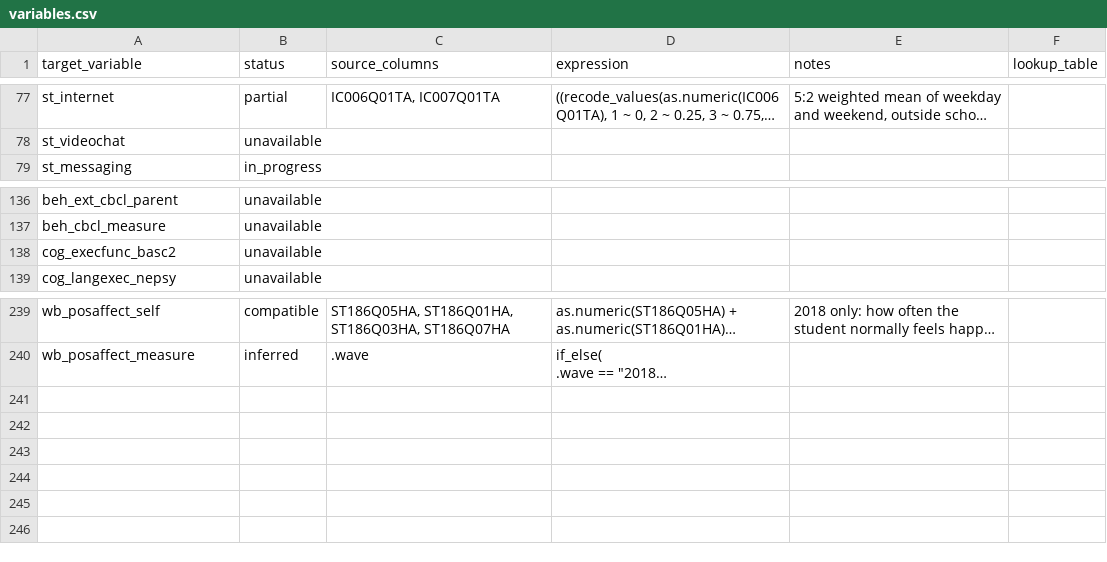
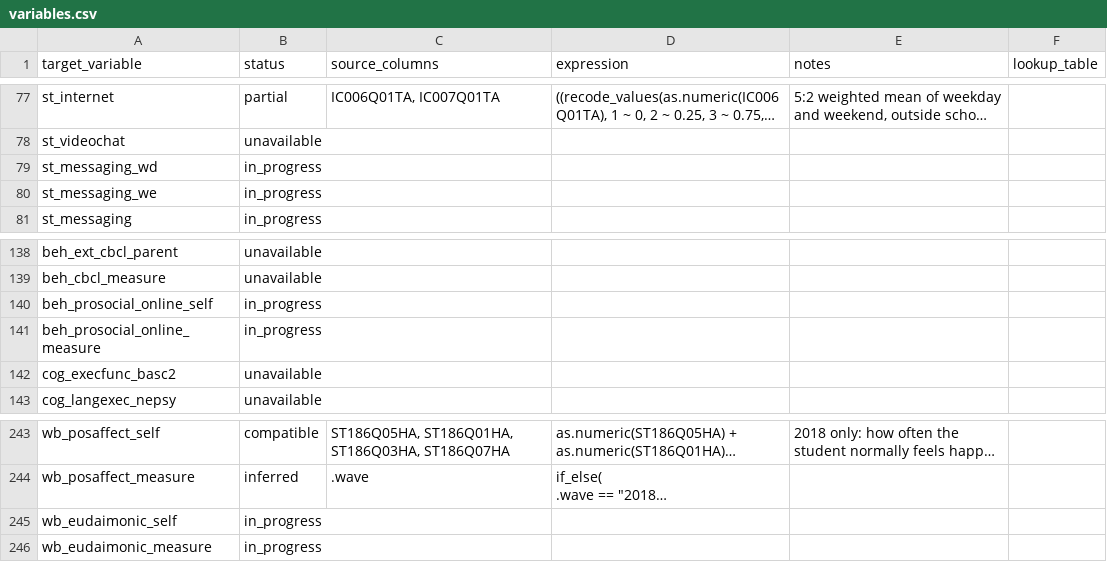
Before and after one commit to Motivation-and-Behaviour/bigger_picture, a CSV file: harmonisation/datasets/BPIPD-107/variables.csv, drawn as a sheet; only a part is shown, gaps mark what is left out; long unchanged cells end in …; the diff names each change by its address in the sheet, - before the commit and + after, or states it on an @@ line.

```diff
--- a/harmonisation/datasets/BPIPD-107/variables.csv
+++ b/harmonisation/datasets/BPIPD-107/variables.csv
+row 79: st_messaging_wd | in_progress
+row 80: st_messaging_we | in_progress
+row 140: beh_prosocial_online_self | in_progress
+row 141: beh_prosocial_online_measure | in_progress
+row 245: wb_eudaimonic_self | in_progress
+row 246: wb_eudaimonic_measure | in_progress
```
Also changed, not shown: harmonisation/dataschema.csv, harmonisation/datasets/BPIPD-1612/variables.csv, 24 other files.
